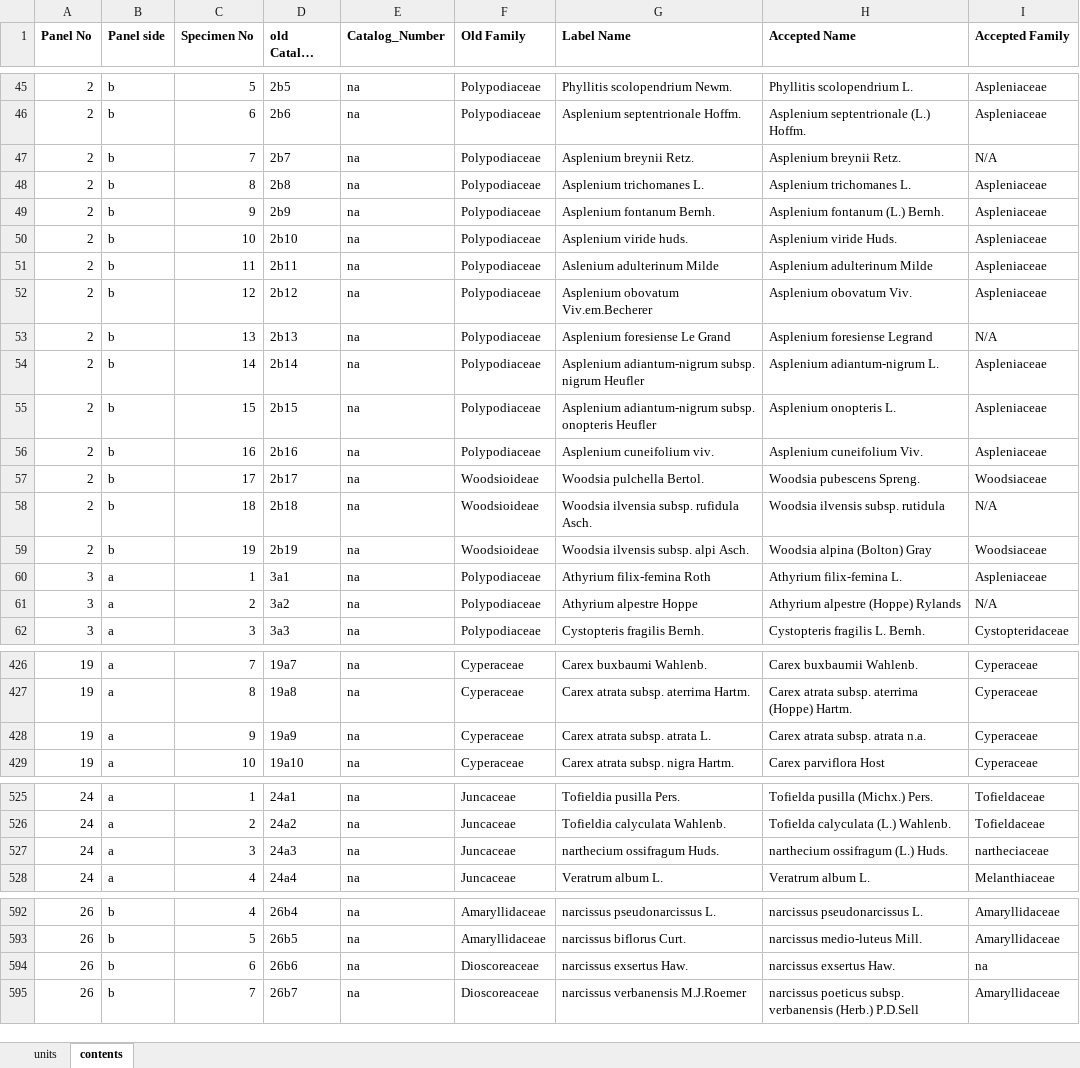
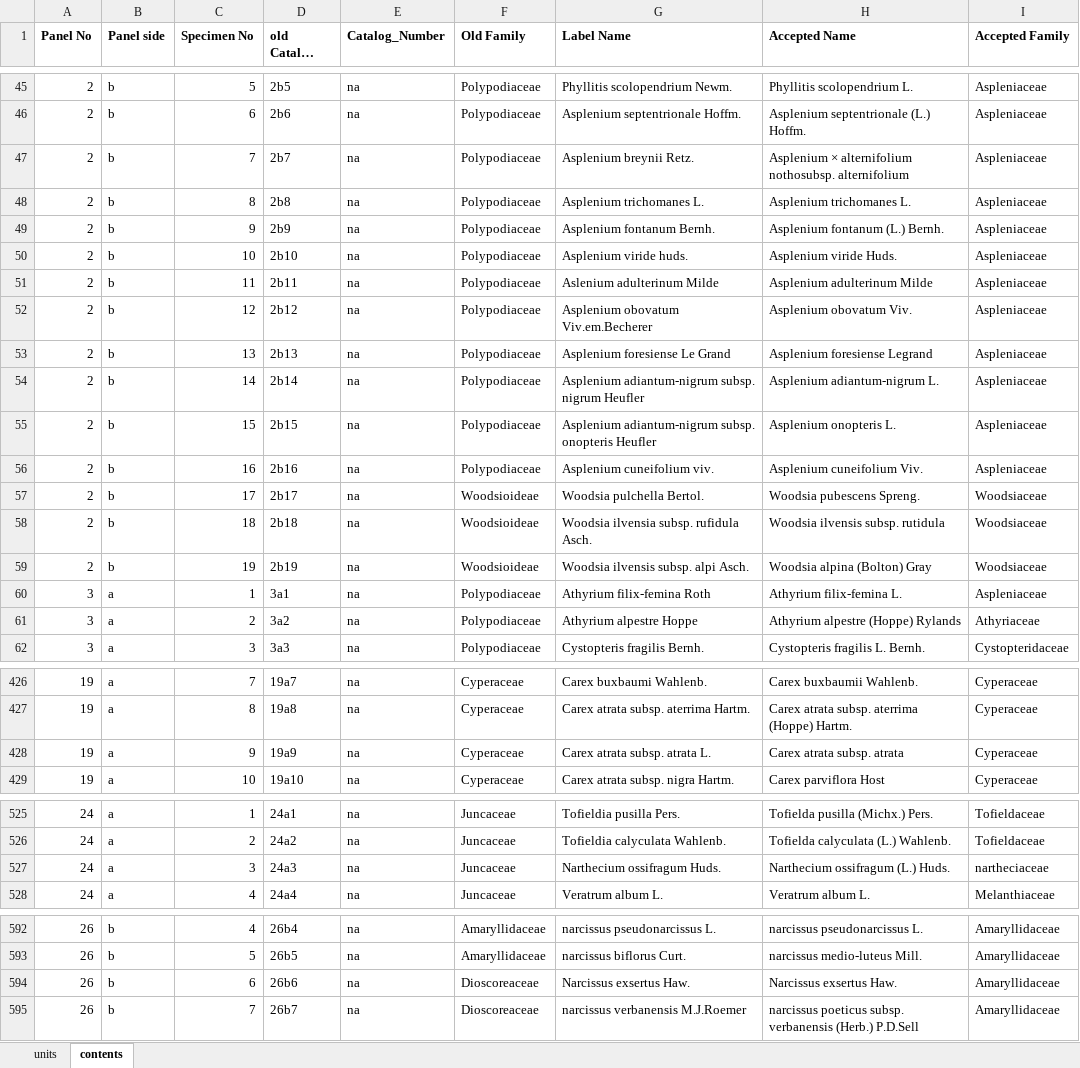
Before and after one commit to DHBern/herbarium-frontend, an Excel workbook: data-preparation/collections/display-herbarium.xlsx, sheet contents, drawn as a sheet; only a part is shown, gaps mark what is left out; long unchanged cells end in …; values as stored, in another font and other column widths than the file's, no borders; the diff covers the shown part only; the diff names each change by its address in the sheet, - before the commit and + after, or states it on an @@ line.

```diff
--- a/data-preparation/collections/display-herbarium.xlsx (sheet contents)
+++ b/data-preparation/collections/display-herbarium.xlsx (sheet contents)
-H47 (Accepted Name): Asplenium breynii Retz.
+H47 (Accepted Name): Asplenium × alternifolium nothosubsp. alternifolium
-I47 (Accepted Family): N/A
+I47 (Accepted Family): Aspleniaceae
-I53 (Accepted Family): N/A
+I53 (Accepted Family): Aspleniaceae
-I58 (Accepted Family): N/A
+I58 (Accepted Family): Woodsiaceae
-I61 (Accepted Family): N/A
+I61 (Accepted Family): Athyriaceae
-H428 (Accepted Name): Carex atrata subsp. atrata n.a.
+H428 (Accepted Name): Carex atrata subsp. atrata
-G527 (Label Name): narthecium ossifragum Huds.
+G527 (Label Name): Narthecium ossifragum Huds.
-H527 (Accepted Name): narthecium ossifragum (L.) Huds.
+H527 (Accepted Name): Narthecium ossifragum (L.) Huds.
-G594 (Label Name): narcissus exsertus Haw.
+G594 (Label Name): Narcissus exsertus Haw.
-H594 (Accepted Name): narcissus exsertus Haw.
+H594 (Accepted Name): Narcissus exsertus Haw.
-I594 (Accepted Family): na
+I594 (Accepted Family): Amaryllidaceae
```
Also changed, not shown: 1 edited cell elsewhere in this sheet, sheet units, data-preparation/collections/insect-feeding-traces.xlsx, data-preparation/collections/plant-galls.xlsx, 5 other files.
